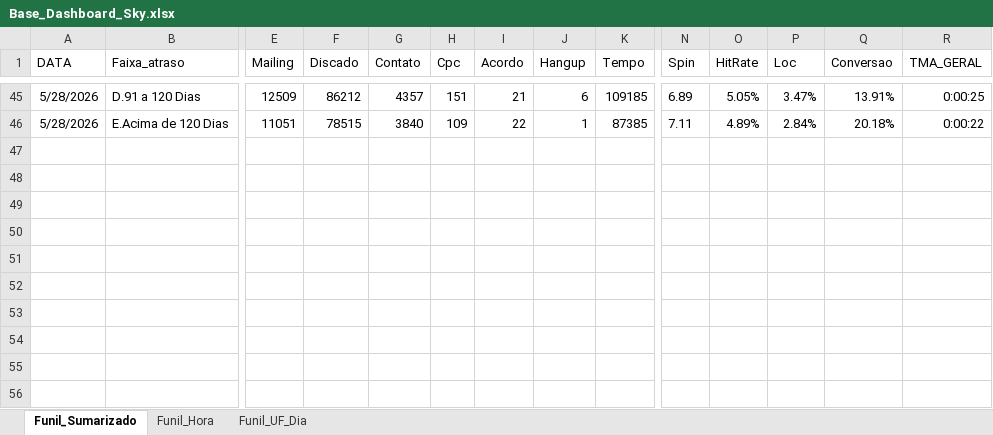
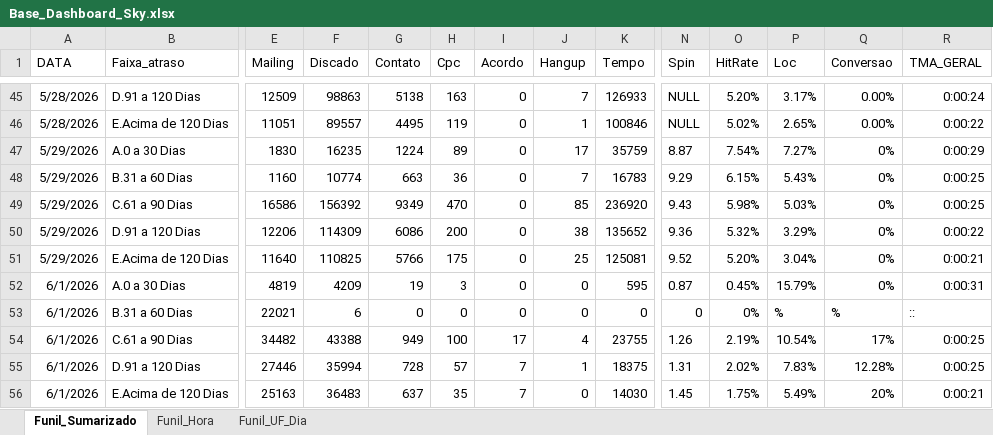
Before and after one commit to kikosouza159-afk/OSPDataCommandCenter, an Excel workbook: data/Base_Dashboard_Sky.xlsx, sheet Funil_Sumarizado, drawn as a sheet; only a part is shown, gaps mark what is left out; values as stored, in another font and other column widths than the file's, no borders; rows hold the shown columns only; the diff covers the shown part only; the diff names each change by its address in the sheet, - before the commit and + after, or states it on an @@ line.

```diff
--- a/data/Base_Dashboard_Sky.xlsx (sheet Funil_Sumarizado)
+++ b/data/Base_Dashboard_Sky.xlsx (sheet Funil_Sumarizado)
-F45 (Discado): 86212
+F45 (Discado): 98863
-G45 (Contato): 4357
+G45 (Contato): 5138
-H45 (Cpc): 151
+H45 (Cpc): 163
-I45 (Acordo): 21
+I45 (Acordo): 0
-J45 (Hangup): 6
+J45 (Hangup): 7
-K45 (Tempo): 109185
+K45 (Tempo): 126933
-N45 (Spin): 6.89
+N45 (Spin): NULL
-O45 (HitRate): 5.05%
+O45 (HitRate): 5.20%
-P45 (Loc): 3.47%
+P45 (Loc): 3.17%
-Q45 (Conversao): 13.91%
+Q45 (Conversao): 0.00%
-R45 (TMA_GERAL): 0:00:25
+R45 (TMA_GERAL): 0:00:24
-F46 (Discado): 78515
+F46 (Discado): 89557
-G46 (Contato): 3840
+G46 (Contato): 4495
-H46 (Cpc): 109
+H46 (Cpc): 119
-I46 (Acordo): 22
+I46 (Acordo): 0
-K46 (Tempo): 87385
+K46 (Tempo): 100846
-N46 (Spin): 7.11
+N46 (Spin): NULL
-O46 (HitRate): 4.89%
+O46 (HitRate): 5.02%
-P46 (Loc): 2.84%
+P46 (Loc): 2.65%
-Q46 (Conversao): 20.18%
+Q46 (Conversao): 0.00%
+row 47: 5/29/2026 | A.0 a 30 Dias | 1830 | 16235 | 1224 | 89 | 0 | 17 | 35759 | 8.87 | 7.54% | 7.27% | 0% | 0:00:29
+row 48: 5/29/2026 | B.31 a 60 Dias | 1160 | 10774 | 663 | 36 | 0 | 7 | 16783 | 9.29 | 6.15% | 5.43% | 0% | 0:00:25
+row 49: 5/29/2026 | C.61 a 90 Dias | 16586 | 156392 | 9349 | 470 | 0 | 85 | 236920 | 9.43 | 5.98% | 5.03% | 0% | 0:00:25
+row 50: 5/29/2026 | D.91 a 120 Dias | 12206 | 114309 | 6086 | 200 | 0 | 38 | 135652 | 9.36 | 5.32% | 3.29% | 0% | 0:00:22
+row 51: 5/29/2026 | E.Acima de 120 Dias | 11640 | 110825 | 5766 | 175 | 0 | 25 | 125081 | 9.52 | 5.20% | 3.04% | 0% | 0:00:21
+row 52: 6/1/2026 | A.0 a 30 Dias | 4819 | 4209 | 19 | 3 | 0 | 0 | 595 | 0.87 | 0.45% | 15.79% | 0% | 0:00:31
+row 53: 6/1/2026 | B.31 a 60 Dias | 22021 | 6 | 0 | 0 | 0 | 0 | 0 | 0 | 0% | % | % | ::
+row 54: 6/1/2026 | C.61 a 90 Dias | 34482 | 43388 | 949 | 100 | 17 | 4 | 23755 | 1.26 | 2.19% | 10.54% | 17% | 0:00:25
+row 55: 6/1/2026 | D.91 a 120 Dias | 27446 | 35994 | 728 | 57 | 7 | 1 | 18375 | 1.31 | 2.02% | 7.83% | 12.28% | 0:00:25
+row 56: 6/1/2026 | E.Acima de 120 Dias | 25163 | 36483 | 637 | 35 | 7 | 0 | 14030 | 1.45 | 1.75% | 5.49% | 20% | 0:00:21
```
Also changed, not shown: 27 edited cells elsewhere in this sheet, sheet Funil_UF_Dia, sheet Funil_Hora.
